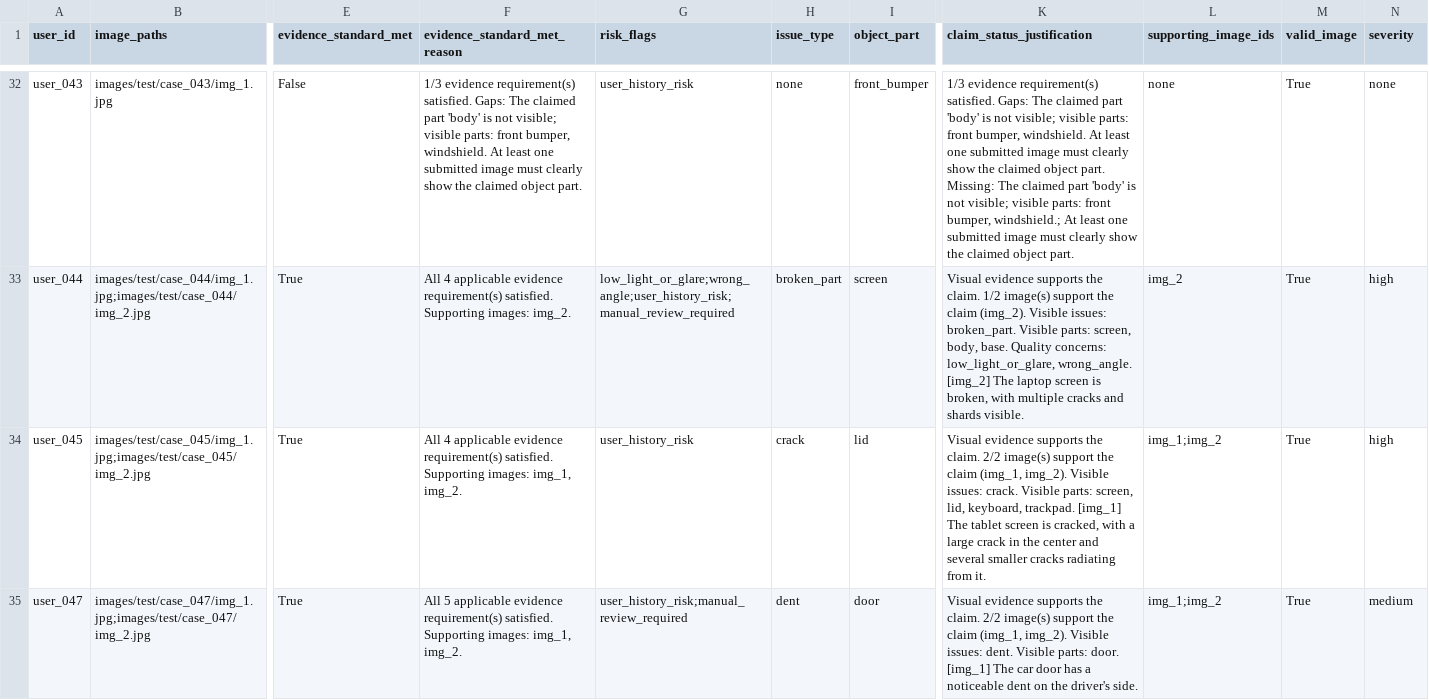
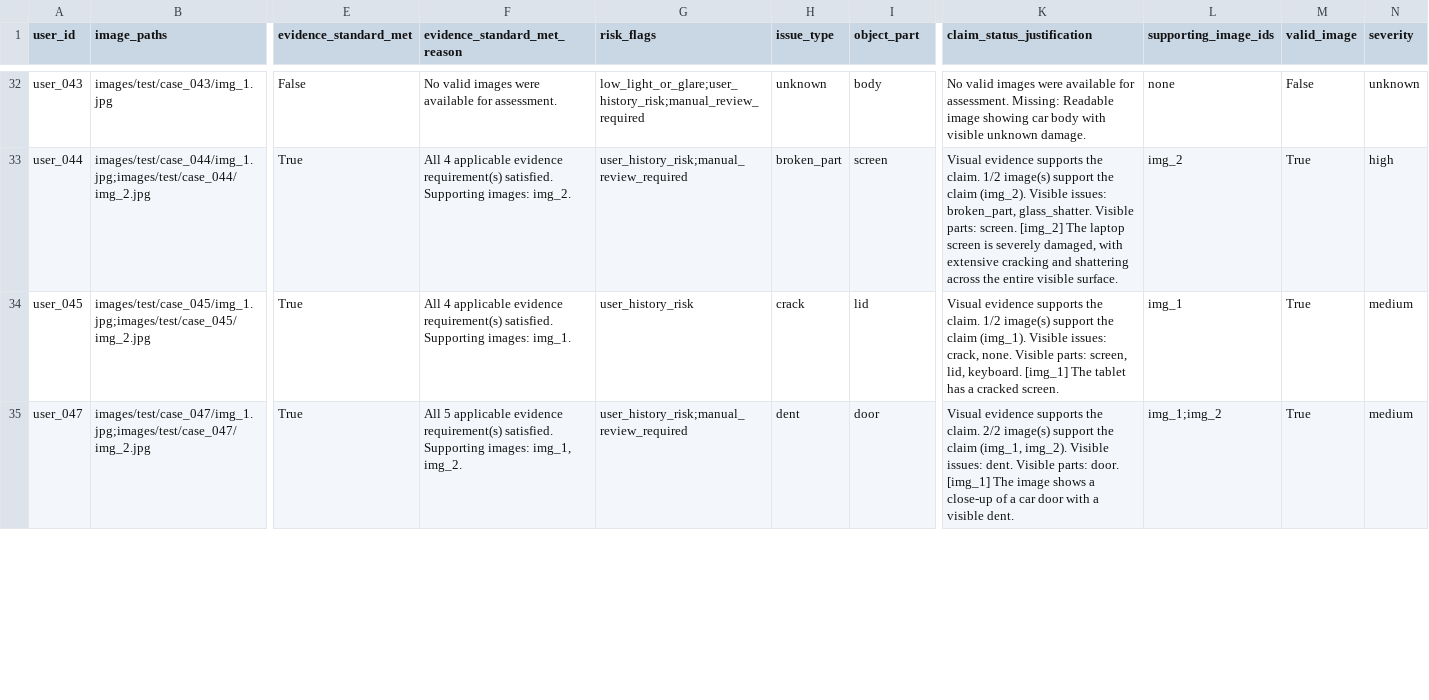
Before and after one commit to Pranavsanthoshnair/ClaimSightAI, a CSV file: output.csv, drawn as a sheet; only a part is shown, gaps mark what is left out; the diff covers the shown part only; the diff names each change by its address in the sheet, - before the commit and + after, or states it on an @@ line.

Commit message:
chore: fresh output.csv with accuracy fixes (Rule 2c + issue_visible fix + Rule 5 mismatch->CONTRADICTED); unified main.py entry point

```diff
--- a/output.csv
+++ b/output.csv
-F32 (evidence_standard_met_reason): 1/3 evidence requirement(s) satisfied. Gaps: The claimed part 'body' is not visible; visible parts: front bumper, windshield. At least one submitted image must clearly show the claimed object part.
+F32 (evidence_standard_met_reason): No valid images were available for assessment.
-G32 (risk_flags): user_history_risk
+G32 (risk_flags): low_light_or_glare;user_history_risk;manual_review_required
-H32 (issue_type): none
+H32 (issue_type): unknown
-I32 (object_part): front_bumper
+I32 (object_part): body
-K32 (claim_status_justification): 1/3 evidence requirement(s) satisfied. Gaps: The claimed part 'body' is not visible; visible parts: front bumper, windshield. At least one submitted image must clearly show the claimed object part. Missing: The claimed part 'body' is not visible; visible parts: front bumper, windshield.; At least one submitted image must clearly show the claimed object part.
+K32 (claim_status_justification): No valid images were available for assessment. Missing: Readable image showing car body with visible unknown damage.
-M32 (valid_image): True
+M32 (valid_image): False
-N32 (severity): none
+N32 (severity): unknown
-G33 (risk_flags): low_light_or_glare;wrong_angle;user_history_risk;manual_review_required
+G33 (risk_flags): user_history_risk;manual_review_required
-K33 (claim_status_justification): …Visible issues: broken_part. Visible parts: screen, body, base. Quality concerns: low_light_or_glare, wrong_angle. [img_2] The laptop screen is broken, with multiple cracks and shards visible.
+K33 (claim_status_justification): …Visible issues: broken_part, glass_shatter. Visible parts: screen. [img_2] The laptop screen is severely damaged, with extensive cracking and shattering across the entire visible surface.
-F34 (evidence_standard_met_reason): …Supporting images: img_1, img_2.
+F34 (evidence_standard_met_reason): …Supporting images: img_1.
-K34 (claim_status_justification): …the claim. 2/2 image(s) support the claim (img_1, img_2). Visible issues: crack. Visible parts: screen, lid, keyboard, trackpad. [img_1] The tablet screen is cracked, with a large crack in the center and several smaller cracks radiating from it.
+K34 (claim_status_justification): …the claim. 1/2 image(s) support the claim (img_1). Visible issues: crack, none. Visible parts: screen, lid, keyboard. [img_1] The tablet has a cracked screen.
-L34 (supporting_image_ids): img_1;img_2
+L34 (supporting_image_ids): img_1
-N34 (severity): high
+N34 (severity): medium
-K35 (claim_status_justification): …[img_1] The car door has a noticeable dent on the driver's side.
+K35 (claim_status_justification): …[img_1] The image shows a close-up of a car door with a visible dent.
```
Also changed, not shown: 157 edited cells elsewhere in this file, 1 other file.
